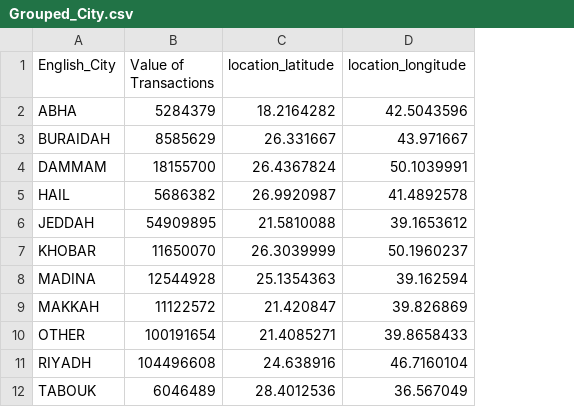
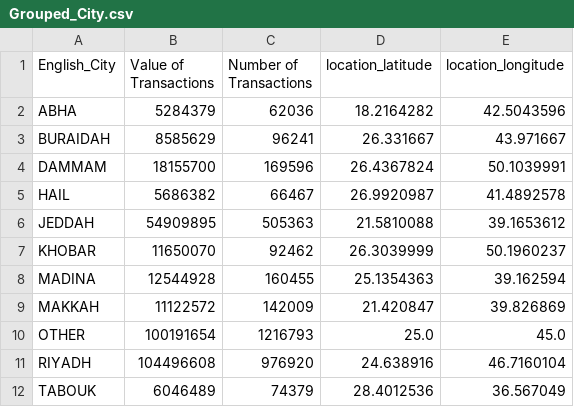
Before and after one commit to AlsuTurki/Saudi-POS, a CSV file: output/Grouped_City.csv, drawn as a sheet; addresses are those after the commit; the diff names each change by its address in the sheet, - before the commit and + after, or states it on an @@ line.

```diff
--- a/output/Grouped_City.csv
+++ b/output/Grouped_City.csv
+column C (Number of Transactions), rows 2-12: 62036 | 96241 | 169596 | 66467 | 505363 | 92462 | 160455 | 142009 | 1216793 | 976920 | 74379
-D10 (location_latitude): 21.4085271
+D10 (location_latitude): 25.0
-E10 (location_longitude): 39.8658433
+E10 (location_longitude): 45.0
```
Also changed, not shown: output/cities_df.csv, output/sectors_df.csv, 4 other files.
